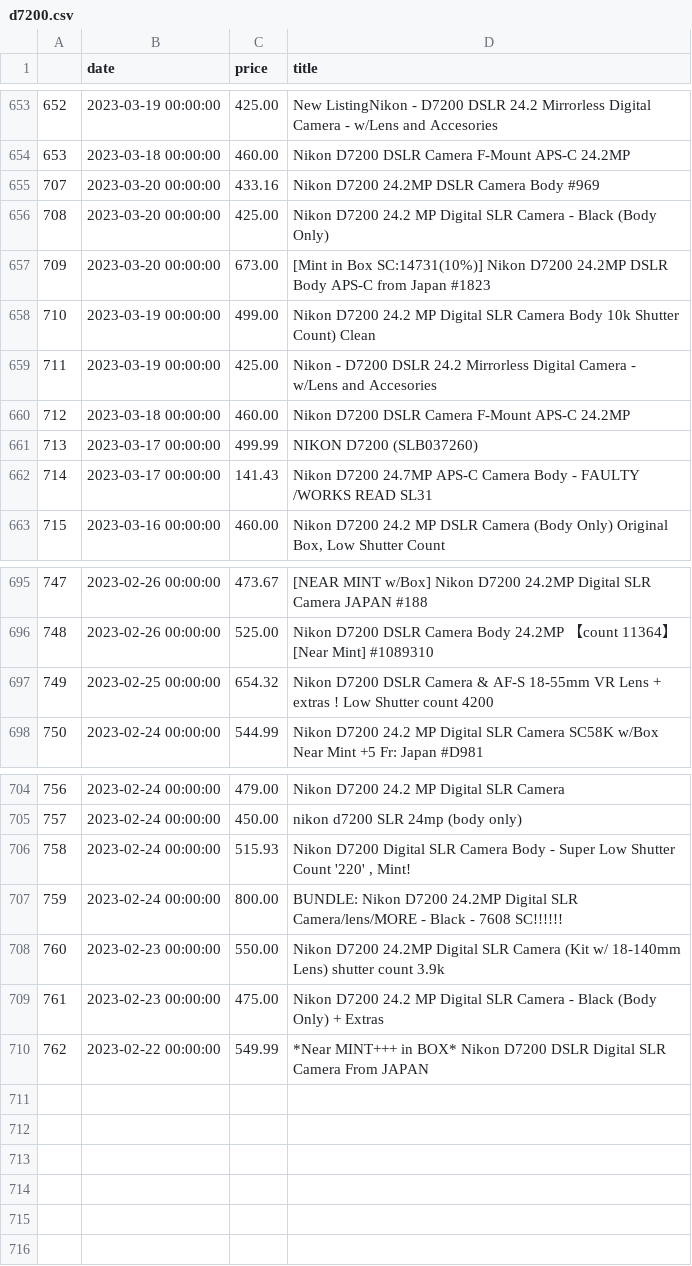
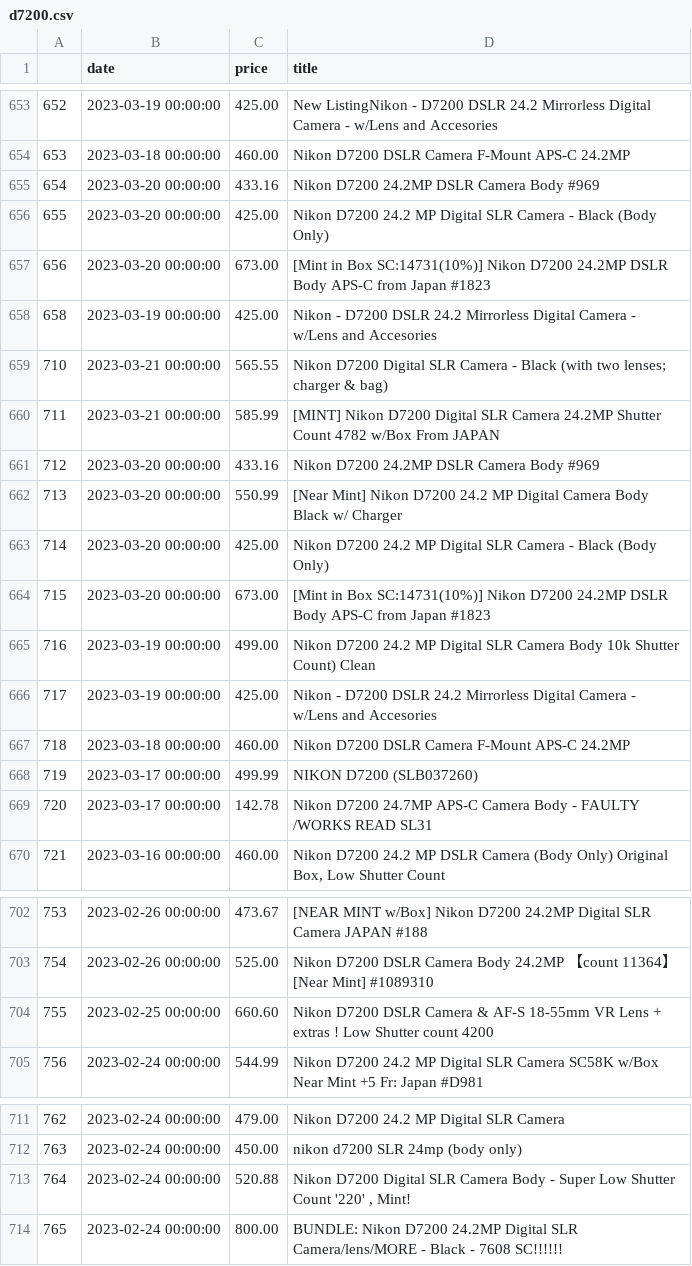
Before and after one commit to kobesar/ebaytracker, a CSV file: data/d7200.csv, drawn as a sheet; only a part is shown, gaps mark what is left out; removed rows and columns are numbered as before the commit, all else as after; the diff covers the shown part only; the diff names each change by its address in the sheet, - before the commit and + after, or states it on an @@ line.

```diff
--- a/data/d7200.csv
+++ b/data/d7200.csv
@@ column A renumbered between rows 655 and 714 @@
+row 658: 658 | 2023-03-19 00:00:00 | 425.00 | Nikon - D7200 DSLR 24.2 Mirrorless Digital Camera - w/Lens and Accesories
+row 659: 710 | 2023-03-21 00:00:00 | 565.55 | Nikon D7200 Digital SLR Camera - Black (with two lenses; charger & bag)
+row 660: 711 | 2023-03-21 00:00:00 | 585.99 | [MINT] Nikon D7200 Digital SLR Camera 24.2MP Shutter Count 4782 w/Box From JAPAN
+row 661: 712 | 2023-03-20 00:00:00 | 433.16 | Nikon D7200 24.2MP DSLR Camera Body #969
+row 662: 713 | 2023-03-20 00:00:00 | 550.99 | [Near Mint] Nikon D7200 24.2 MP Digital Camera Body Black w/ Charger
+row 663: 714 | 2023-03-20 00:00:00 | 425.00 | Nikon D7200 24.2 MP Digital SLR Camera - Black (Body Only)
+row 664: 715 | 2023-03-20 00:00:00 | 673.00 | [Mint in Box SC:14731(10%)] Nikon D7200 24.2MP DSLR Body APS-C from Japan #1823
-C669 (price): 141.43
+C669 (price): 142.78
-C704 (price): 654.32
+C704 (price): 660.60
-C713 (price): 515.93
+C713 (price): 520.88
-row 708: 760 | 2023-02-23 00:00:00 | 550.00 | Nikon D7200 24.2MP Digital SLR Camera (Kit w/ 18-140mm Lens) shutter count 3.9k
-row 709: 761 | 2023-02-23 00:00:00 | 475.00 | Nikon D7200 24.2 MP Digital SLR Camera - Black (Body Only) + Extras
-row 710: 762 | 2023-02-22 00:00:00 | 549.99 | *Near MINT+++ in BOX* Nikon D7200 DSLR Digital SLR Camera From JAPAN
```
Also changed, not shown: 3 edited cells elsewhere in this file, data/full_data.csv, data/nikkor1024.csv, 1 other file.
